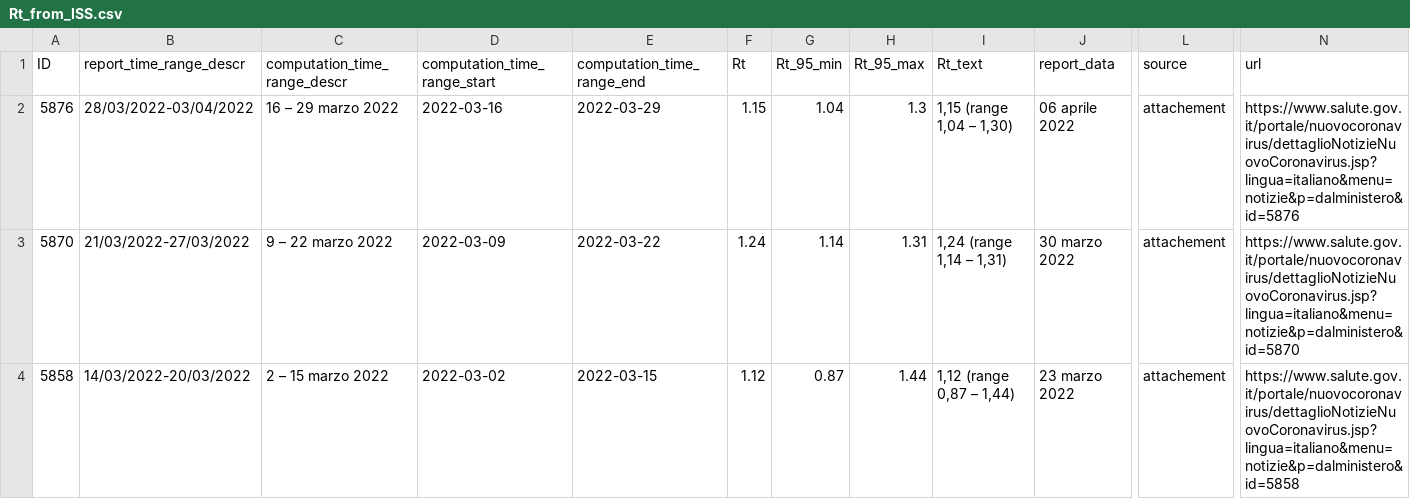
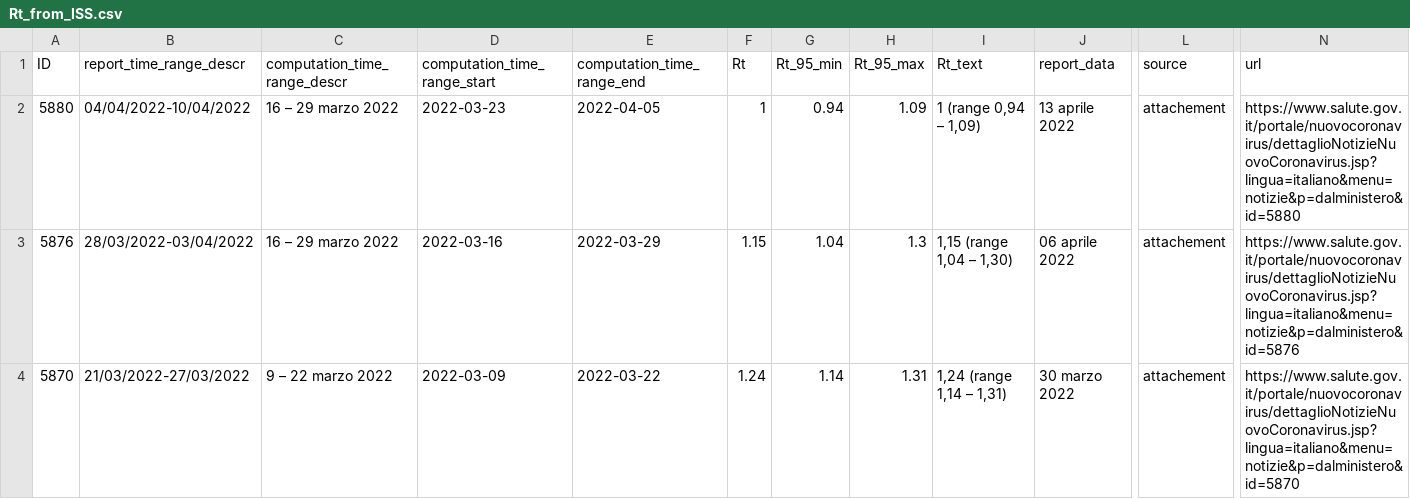
Before and after one commit to tomorrowdata/COVID-19, a CSV file: data/sources/Rt_from_ISS.csv, drawn as a sheet; only a part is shown, gaps mark what is left out; the shorter side is filled out with more unchanged rows; rows hold the shown columns only; the diff names each change by its address in the sheet, - before the commit and + after, or states it on an @@ line.

```diff
--- a/data/sources/Rt_from_ISS.csv
+++ b/data/sources/Rt_from_ISS.csv
+row 2: 5880 | 04/04/2022-10/04/2022 | 16 – 29 marzo 2022 | 2022-03-23 | 2022-04-05 | 1 | 0.94 | 1.09 | 1 (range 0,94 – 1,09) | 13 aprile 2022 | attachement | https://www.salute.gov.it/portale/nuovocoronavirus/dettaglioNotizieNuovoCoronavirus.jsp?lingua=italiano&menu=notizie&p=dalministero&id=5880
```
Also changed, not shown: data/sources/Rt_regions_avg14_from_ISS.csv, 1 other file.
